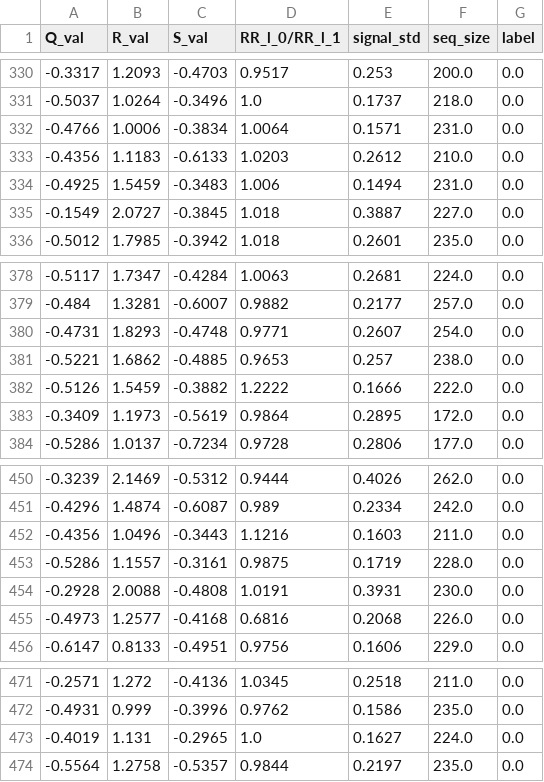
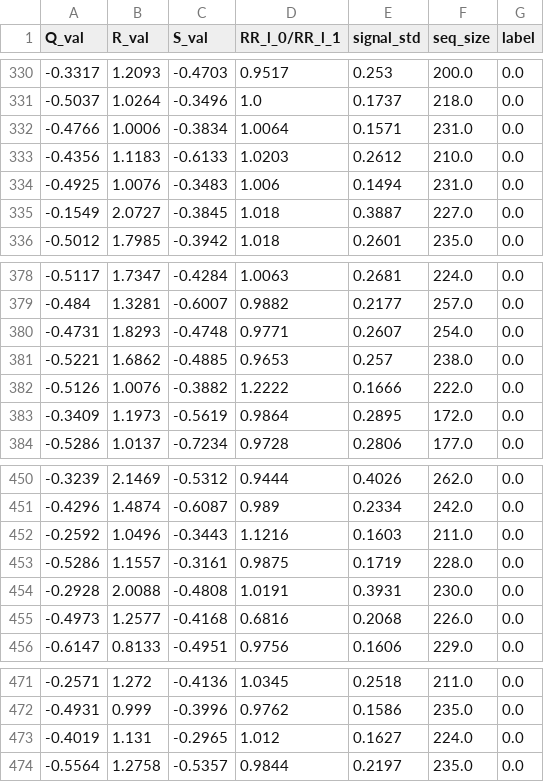
Before and after one commit to MatasSioma/VUMasininis, a CSV file: EKG_pupsniu_analize_be_isskirciu.csv, drawn as a sheet; only a part is shown, gaps mark what is left out.

```diff
--- a/EKG_pupsniu_analize_be_isskirciu.csv
+++ b/EKG_pupsniu_analize_be_isskirciu.csv
@@ -333,3 +333,3 @@ Q_val;R_val;S_val;RR_l_0/RR_l_1;signal_std;seq_size;label
 -0.4356;1.1183;-0.6133;1.0203;0.2612;210.0;0.0
--0.4925;1.5459;-0.3483;1.006;0.1494;231.0;0.0
+-0.4925;1.0076;-0.3483;1.006;0.1494;231.0;0.0
 -0.1549;2.0727;-0.3845;1.018;0.3887;227.0;0.0
@@ -381,3 +381,3 @@ Q_val;R_val;S_val;RR_l_0/RR_l_1;signal_std;seq_size;label
 -0.5221;1.6862;-0.4885;0.9653;0.257;238.0;0.0
--0.5126;1.5459;-0.3882;1.2222;0.1666;222.0;0.0
+-0.5126;1.0076;-0.3882;1.2222;0.1666;222.0;0.0
 -0.3409;1.1973;-0.5619;0.9864;0.2895;172.0;0.0
@@ -451,3 +451,3 @@ Q_val;R_val;S_val;RR_l_0/RR_l_1;signal_std;seq_size;label
 -0.4296;1.4874;-0.6087;0.989;0.2334;242.0;0.0
--0.4356;1.0496;-0.3443;1.1216;0.1603;211.0;0.0
+-0.2592;1.0496;-0.3443;1.1216;0.1603;211.0;0.0
 -0.5286;1.1557;-0.3161;0.9875;0.1719;228.0;0.0
@@ -472,3 +472,3 @@ Q_val;R_val;S_val;RR_l_0/RR_l_1;signal_std;seq_size;label
 -0.4931;0.999;-0.3996;0.9762;0.1586;235.0;0.0
--0.4019;1.131;-0.2965;1.0;0.1627;224.0;0.0
+-0.4019;1.131;-0.2965;1.012;0.1627;224.0;0.0
 -0.5564;1.2758;-0.5357;0.9844;0.2197;235.0;0.0
```
Also changed, not shown: EKG_pupsniu_analize_normalizuota_pagal_minmax.csv, EKG_pupsniu_analize_normalizuota_pagal_vidurki_ir_dispersija.csv, 2 other files.
